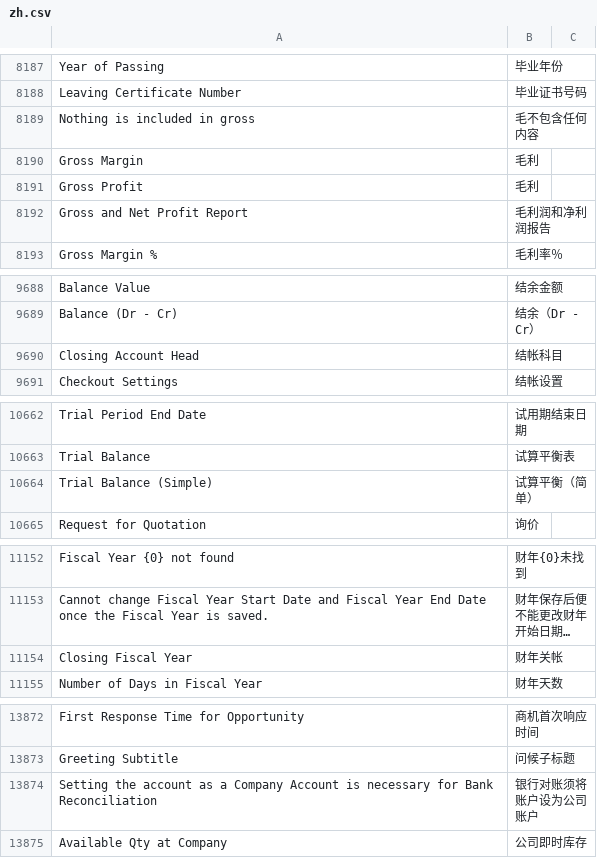
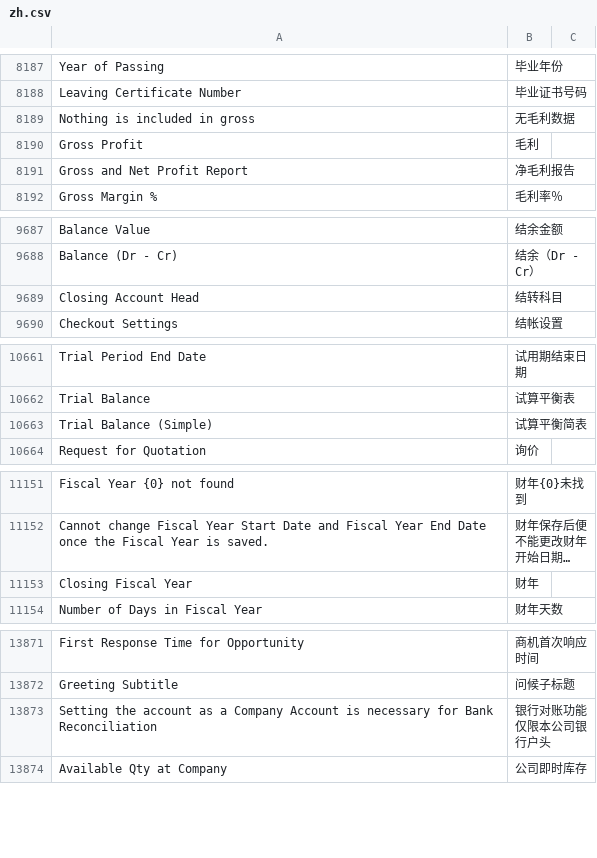
Before and after one commit to z1coyan/erpnext_chinese, a CSV file: erpnext_chinese/translations/zh.csv, drawn as a sheet; only a part is shown, gaps mark what is left out; long unchanged cells end in …; removed rows and columns are numbered as before the commit, all else as after; the diff covers the shown part only; the diff names each change by its address in the sheet, - before the commit and + after, or states it on an @@ line.

```diff
--- a/erpnext_chinese/translations/zh.csv
+++ b/erpnext_chinese/translations/zh.csv
-B8189: 毛不包含任何内容
+B8189: 无毛利数据
-row 8190: Gross Margin | 毛利
-B8191: 毛利润和净利润报告
+B8191: 净毛利报告
-B9689: 结帐科目
+B9689: 结转科目
-B10663: 试算平衡（简单）
+B10663: 试算平衡简表
-B11153: 财年关帐
+B11153: 财年
-B13873: 银行对账须将账户设为公司账户
+B13873: 银行对账功能仅限本公司银行户头
```
Also changed, not shown: 21 added rows and 1 edited cell elsewhere in this file, 1 other file.
